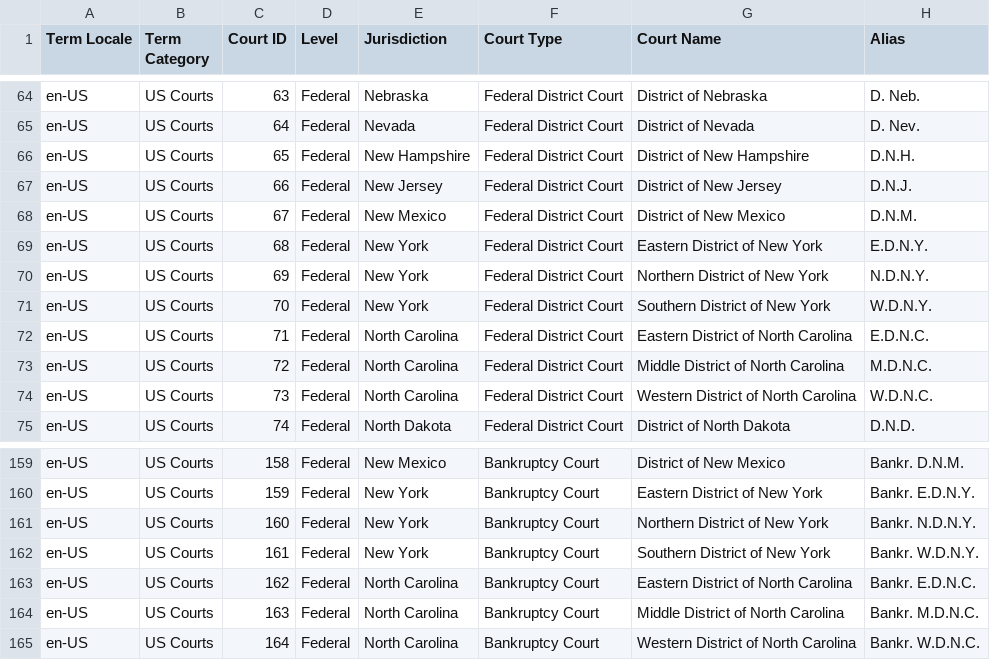
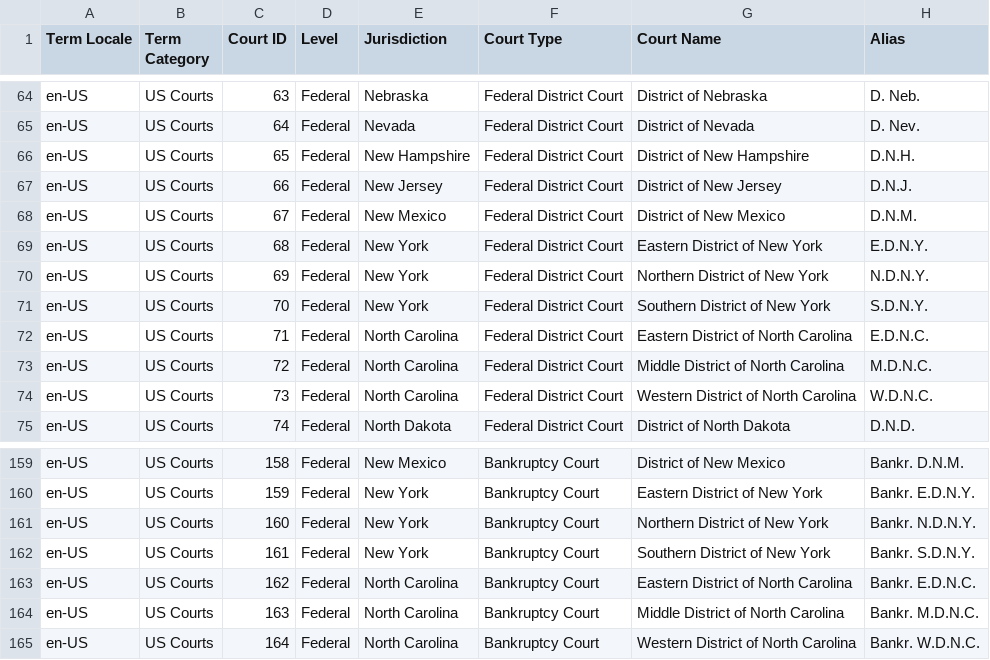
Before and after one commit to LexPredict/lexpredict-legal-dictionary, a CSV file: en/legal/us_courts.csv, drawn as a sheet; only a part is shown, gaps mark what is left out.

Commit message:
Corrected Southern District of NY aliases

```diff
--- a/en/legal/us_courts.csv
+++ b/en/legal/us_courts.csv
@@ -70,3 +70,3 @@ en-US,US Courts,68,Federal,New York,Federal District Court,Eastern District of N
 en-US,US Courts,69,Federal,New York,Federal District Court,Northern District of New York,N.D.N.Y.
-en-US,US Courts,70,Federal,New York,Federal District Court,Southern District of New York,W.D.N.Y.
+en-US,US Courts,70,Federal,New York,Federal District Court,Southern District of New York,S.D.N.Y.
 en-US,US Courts,71,Federal,North Carolina,Federal District Court,Eastern District of North Carolina,E.D.N.C.
@@ -161,3 +161,3 @@ en-US,US Courts,159,Federal,New York,Bankruptcy Court,Eastern District of New Yo
 en-US,US Courts,160,Federal,New York,Bankruptcy Court,Northern District of New York,Bankr. N.D.N.Y.
-en-US,US Courts,161,Federal,New York,Bankruptcy Court,Southern District of New York,Bankr. W.D.N.Y.
+en-US,US Courts,161,Federal,New York,Bankruptcy Court,Southern District of New York,Bankr. S.D.N.Y.
 en-US,US Courts,162,Federal,North Carolina,Bankruptcy Court,Eastern District of North Carolina,Bankr. E.D.N.C.
```
